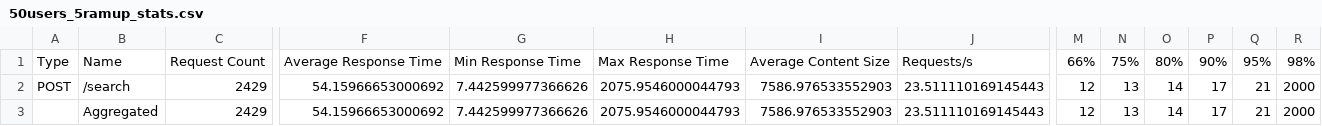
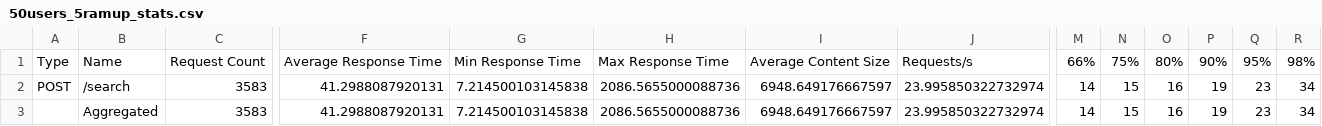
Before and after one commit to stharajkiran/ResearchMind, a CSV file: experiments/locust_results/50users_5ramup_stats.csv, drawn as a sheet; only a part is shown, gaps mark what is left out; the diff names each change by its address in the sheet, - before the commit and + after, or states it on an @@ line.

Commit message:
phase 1 redone with new query set and 8 k dataset.

```diff
--- a/experiments/locust_results/50users_5ramup_stats.csv
+++ b/experiments/locust_results/50users_5ramup_stats.csv
-C2:C3: 2429
+C2:C3: 3583
-F2:F3: 54.15966653000692
+F2:F3: 41.2988087920131
-G2:G3: 7.442599977366626
+G2:G3: 7.214500103145838
-H2:H3: 2075.9546000044793
+H2:H3: 2086.5655000088736
-I2:I3: 7586.976533552903
+I2:I3: 6948.649176667597
-J2:J3: 23.511110169145443
+J2:J3: 23.995850322732974
-M2:M3: 12
+M2:M3: 14
-N2:N3: 13
+N2:N3: 15
-O2:O3: 14
+O2:O3: 16
-P2:P3: 17
+P2:P3: 19
-Q2:Q3: 21
+Q2:Q3: 23
-R2:R3: 2000
+R2:R3: 34
```
Also changed, not shown: experiments/locust_results/100users_10ramup_stats.csv, experiments/locust_results/10users_2rampup_stats.csv, 18 other files.
